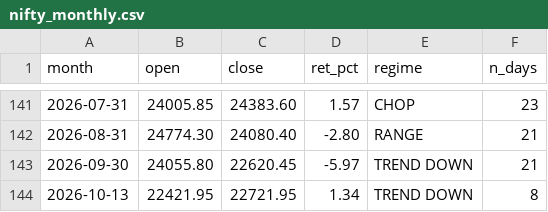
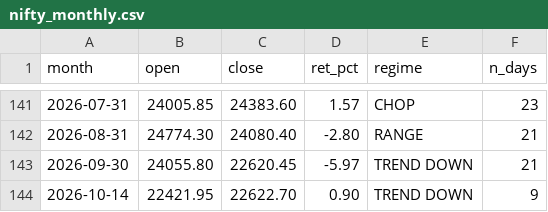
Before and after one commit to Sunil-ghodela/marketmantri_dashboard, a CSV file: state/nifty_monthly.csv, drawn as a sheet; only a part is shown, gaps mark what is left out.

```diff
--- a/state/nifty_monthly.csv
+++ b/state/nifty_monthly.csv
@@ -143,2 +143,2 @@ month,open,close,ret_pct,regime,n_days
 2026-09-30,24055.80,22620.45,-5.97,TREND DOWN,21
-2026-10-13,22421.95,22721.95,1.34,TREND DOWN,8
+2026-10-14,22421.95,22622.70,0.90,TREND DOWN,9
```
Also changed, not shown: state/nifty_daily_state.csv, state/nifty_prices.csv, 5 other files.
